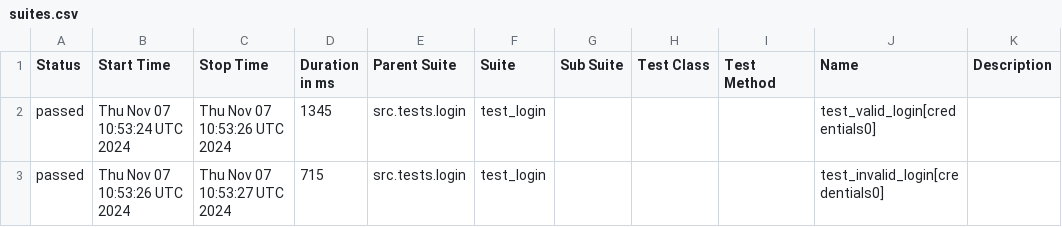
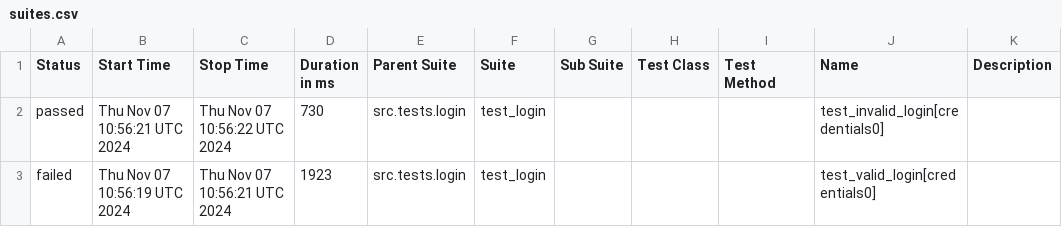
Before and after one commit to ybhuiyan/web-automation-selenium-python, a CSV file: data/suites.csv, drawn as a sheet.

```diff
--- a/data/suites.csv
+++ b/data/suites.csv
@@ -1,3 +1,3 @@
 "Status","Start Time","Stop Time","Duration in ms","Parent Suite","Suite","Sub Suite","Test Class","Test Method","Name","Description"
-"passed","Thu Nov 07 10:53:24 UTC 2024","Thu Nov 07 10:53:26 UTC 2024","1345","src.tests.login","test_login","","","","test_valid_login[credentials0]",""
-"passed","Thu Nov 07 10:53:26 UTC 2024","Thu Nov 07 10:53:27 UTC 2024","715","src.tests.login","test_login","","","","test_invalid_login[credentials0]",""
+"passed","Thu Nov 07 10:56:21 UTC 2024","Thu Nov 07 10:56:22 UTC 2024","730","src.tests.login","test_login","","","","test_invalid_login[credentials0]",""
+"failed","Thu Nov 07 10:56:19 UTC 2024","Thu Nov 07 10:56:21 UTC 2024","1923","src.tests.login","test_login","","","","test_valid_login[credentials0]",""
```
Also changed, not shown: 27 other files.
